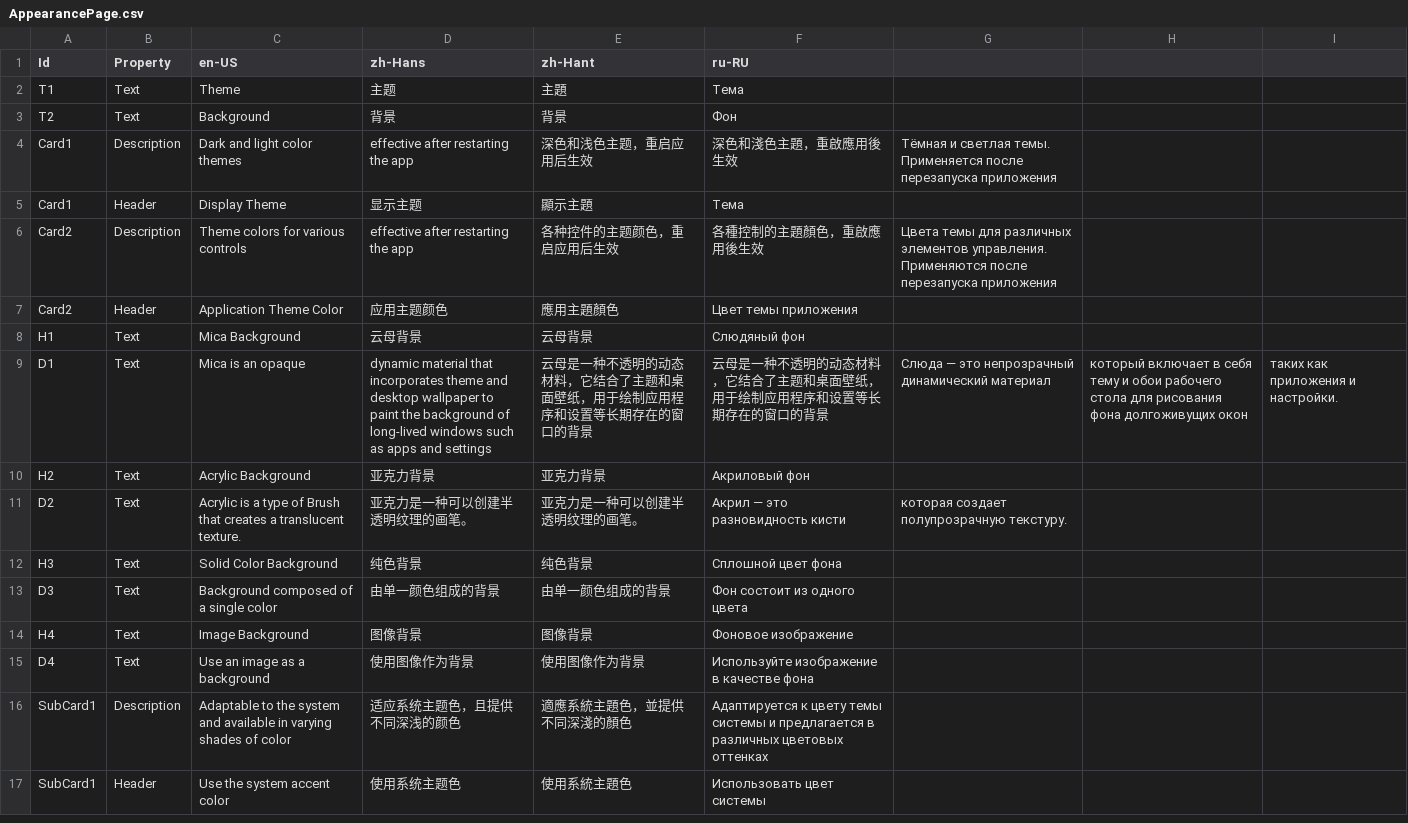
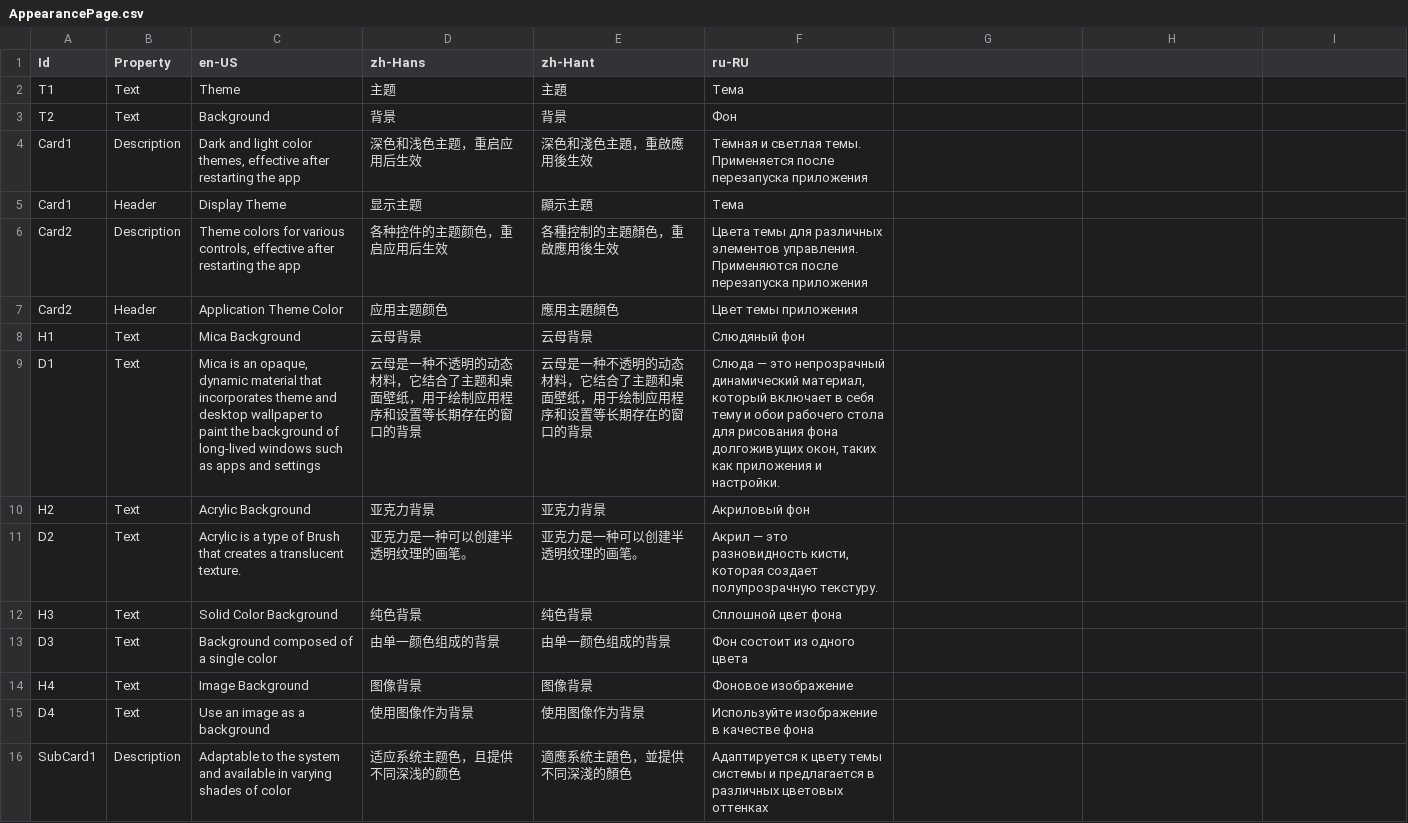
Before and after one commit to Xcube-Studio/FluentLauncher.Localization, a CSV file: Views/Settings/AppearancePage.csv, drawn as a sheet; only a part is shown; the shorter side is filled out with more unchanged rows.

Commit message:
Update AppearancePage.csv

```diff
--- a/Views/Settings/AppearancePage.csv
+++ b/Views/Settings/AppearancePage.csv
@@ -3,10 +3,10 @@ T1,Text,Theme,主题,主題,Тема
 T2,Text,Background,背景,背景,Фон
-Card1,Description,Dark and light color themes, effective after restarting the app,深色和浅色主题，重启应用后生效,深色和淺色主題，重啟應用後生效,Тёмная и светлая темы. Применяется после перезапуска приложения
+Card1,Description,"Dark and light color themes, effective after restarting the app",深色和浅色主题，重启应用后生效,深色和淺色主題，重啟應用後生效,Тёмная и светлая темы. Применяется после перезапуска приложения
 Card1,Header,Display Theme,显示主题,顯示主題,Тема
-Card2,Description,Theme colors for various controls, effective after restarting the app,各种控件的主题颜色，重启应用后生效,各種控制的主題顏色，重啟應用後生效,Цвета темы для различных элементов управления. Применяются после перезапуска приложения
+Card2,Description,"Theme colors for various controls, effective after restarting the app",各种控件的主题颜色，重启应用后生效,各種控制的主題顏色，重啟應用後生效,"Цвета темы для различных элементов управления. Применяются после перезапуска приложения"
 Card2,Header,Application Theme Color,应用主题颜色,應用主題顏色,Цвет темы приложения
 H1,Text,Mica Background,云母背景,云母背景,Слюдяный фон
-D1,Text,Mica is an opaque, dynamic material that incorporates theme and desktop wallpaper to paint the background of long-lived windows such as apps and settings,云母是一种不透明的动态材料，它结合了主题和桌面壁纸，用于绘制应用程序和设置等长期存在的窗口的背景,云母是一种不透明的动态材料，它结合了主题和桌面壁纸，用于绘制应用程序和设置等长期存在的窗口的背景,Слюда — это непрозрачный динамический материал, который включает в себя тему и обои рабочего стола для рисования фона долгоживущих окон, таких как приложения и настройки.
+D1,Text,"Mica is an opaque, dynamic material that incorporates theme and desktop wallpaper to paint the background of long-lived windows such as apps and settings",云母是一种不透明的动态材料，它结合了主题和桌面壁纸，用于绘制应用程序和设置等长期存在的窗口的背景,云母是一种不透明的动态材料，它结合了主题和桌面壁纸，用于绘制应用程序和设置等长期存在的窗口的背景,"Слюда — это непрозрачный динамический материал, который включает в себя тему и обои рабочего стола для рисования фона долгоживущих окон, таких как приложения и настройки."
 H2,Text,Acrylic Background,亚克力背景,亚克力背景,Акриловый фон
-D2,Text,Acrylic is a type of Brush that creates a translucent texture.,亚克力是一种可以创建半透明纹理的画笔。,亚克力是一种可以创建半透明纹理的画笔。,Акрил — это разновидность кисти, которая создает полупрозрачную текстуру.
+D2,Text,Acrylic is a type of Brush that creates a translucent texture.,亚克力是一种可以创建半透明纹理的画笔。,亚克力是一种可以创建半透明纹理的画笔。,"Акрил — это разновидность кисти, которая создает полупрозрачную текстуру."
 H3,Text,Solid Color Background,纯色背景,纯色背景,Сплошной цвет фона
```
